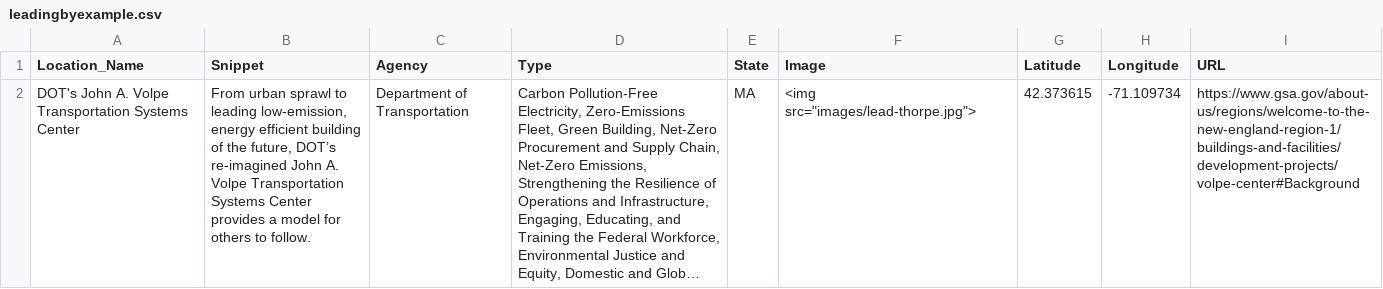
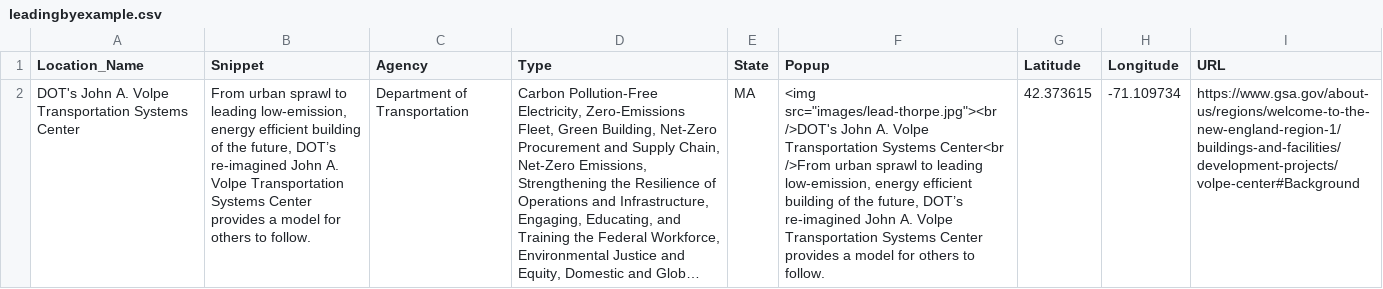
Before and after one commit to courtneyfieber/leadingbyexample, a CSV file: leadingbyexample.csv, drawn as a sheet; long unchanged cells end in …; the diff names each change by its address in the sheet, - before the commit and + after, or states it on an @@ line.

```diff
--- a/leadingbyexample.csv
+++ b/leadingbyexample.csv
-F1: Image
+F1: Popup
-F2 (Popup): <img src="images/lead-thorpe.jpg">
+F2 (Popup): <img src="images/lead-thorpe.jpg"><br />DOT's John A. Volpe Transportation Systems Center<br />From urban sprawl to leading low-emission, energy efficient building of the future, DOT’s re-imagined John A. Volpe Transportation Systems Center provides a model for others to follow.
```
Also changed, not shown: 1 other file.
